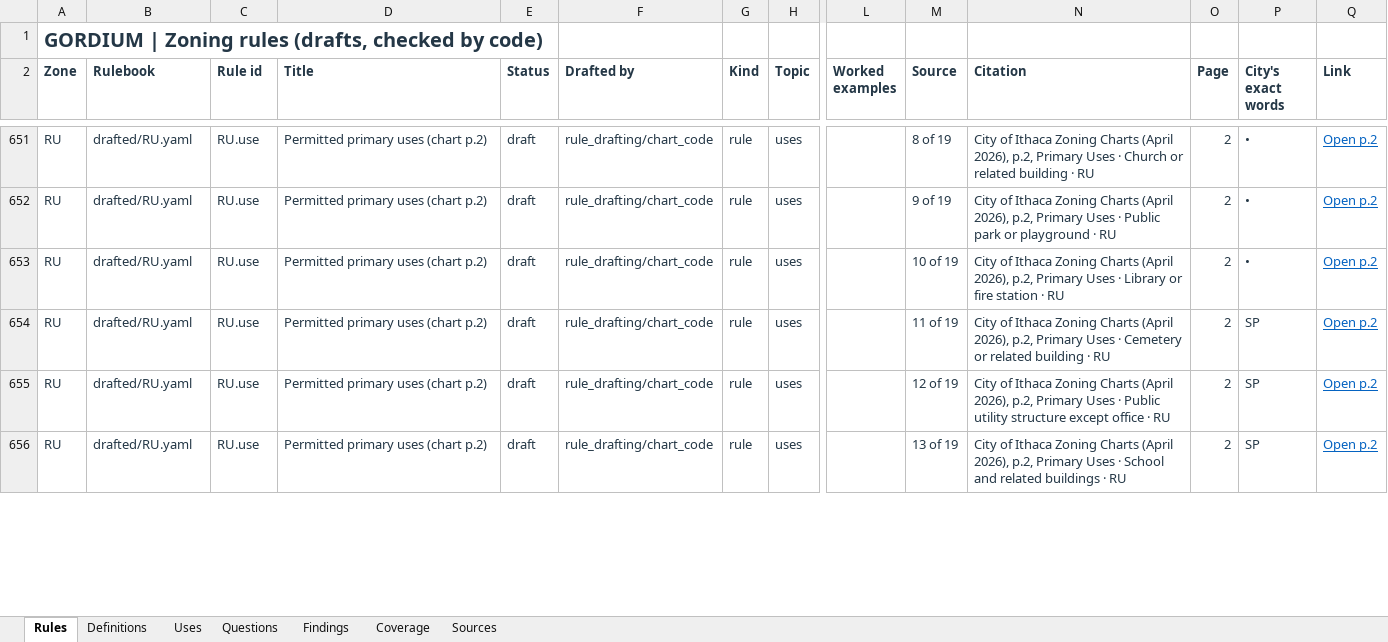
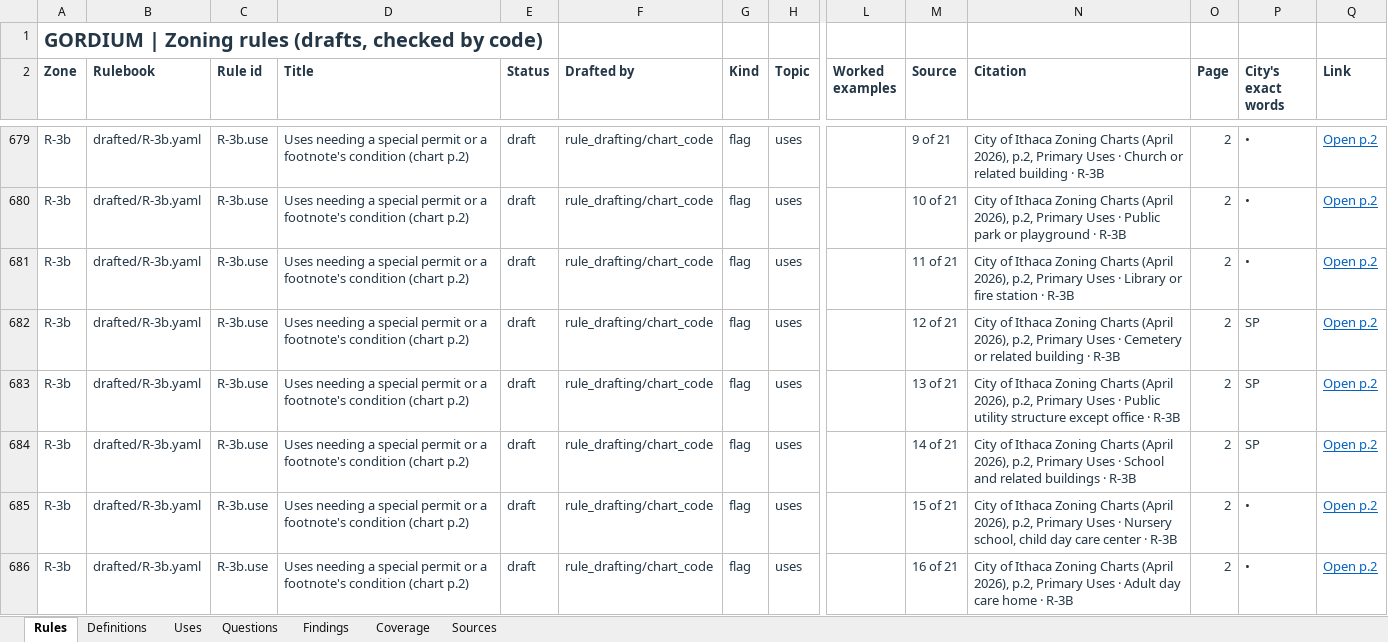
Before and after one commit to bz28/gordium, an Excel workbook: regulations/jurisdictions/new_york/ithaca_city/ithaca_city_rules.xlsx, sheet Rules, drawn as a sheet; only a part is shown, gaps mark what is left out; values as stored, in another font and other column widths than the file's, no borders; addresses are those after the commit; rows hold the shown columns only; the diff covers the shown part only; the diff names each change by its address in the sheet, - before the commit and + after, or states it on an @@ line.

```diff
--- a/regulations/jurisdictions/new_york/ithaca_city/ithaca_city_rules.xlsx (sheet Rules)
+++ b/regulations/jurisdictions/new_york/ithaca_city/ithaca_city_rules.xlsx (sheet Rules)
-A679:A684 (Zone): RU
+A679:A684 (Zone): R-3b
-B679:B684 (Rulebook): drafted/RU.yaml
+B679:B684 (Rulebook): drafted/R-3b.yaml
-C679:C684 (Rule id): RU.use
+C679:C684 (Rule id): R-3b.use
-D679:D684 (Title): Permitted primary uses (chart p.2)
+D679:D684 (Title): Uses needing a special permit or a footnote's condition (chart p.2)
-G679:G684 (Kind): rule
+G679:G684 (Kind): flag
-M679 (Source): 8 of 19
+M679 (Source): 9 of 21
-N679 (Citation): …building · RU
+N679 (Citation): …building · R-3B
-M680 (Source): 9 of 19
+M680 (Source): 10 of 21
-N680 (Citation): …playground · RU
+N680 (Citation): …playground · R-3B
-M681 (Source): 10 of 19
+M681 (Source): 11 of 21
-N681 (Citation): …station · RU
+N681 (Citation): …station · R-3B
-M682 (Source): 11 of 19
+M682 (Source): 12 of 21
-N682 (Citation): …building · RU
+N682 (Citation): …building · R-3B
-M683 (Source): 12 of 19
+M683 (Source): 13 of 21
-N683 (Citation): …office · RU
+N683 (Citation): …office · R-3B
-M684 (Source): 13 of 19
+M684 (Source): 14 of 21
-N684 (Citation): …buildings · RU
+N684 (Citation): …buildings · R-3B
+row 685: R-3b | drafted/R-3b.yaml | R-3b.use | Uses needing a special permit or a footnote's condition (chart p.2) | draft | rule_drafting/chart_code | flag | uses |  | 15 of 21 | City of Ithaca Zoning Charts (April 2026), p.2, Primary Uses · Nursery school, child day care center · R-3B | 2 | • | Open p.2
+row 686: R-3b | drafted/R-3b.yaml | R-3b.use | Uses needing a special permit or a footnote's condition (chart p.2) | draft | rule_drafting/chart_code | flag | uses |  | 16 of 21 | City of Ithaca Zoning Charts (April 2026), p.2, Primary Uses · Adult day care home · R-3B | 2 | • | Open p.2
```
Also changed, not shown: 73 added rows, 6 removed rows, 128 moved rows and 471 edited cells elsewhere in this sheet, sheet Questions, 18 other files.
